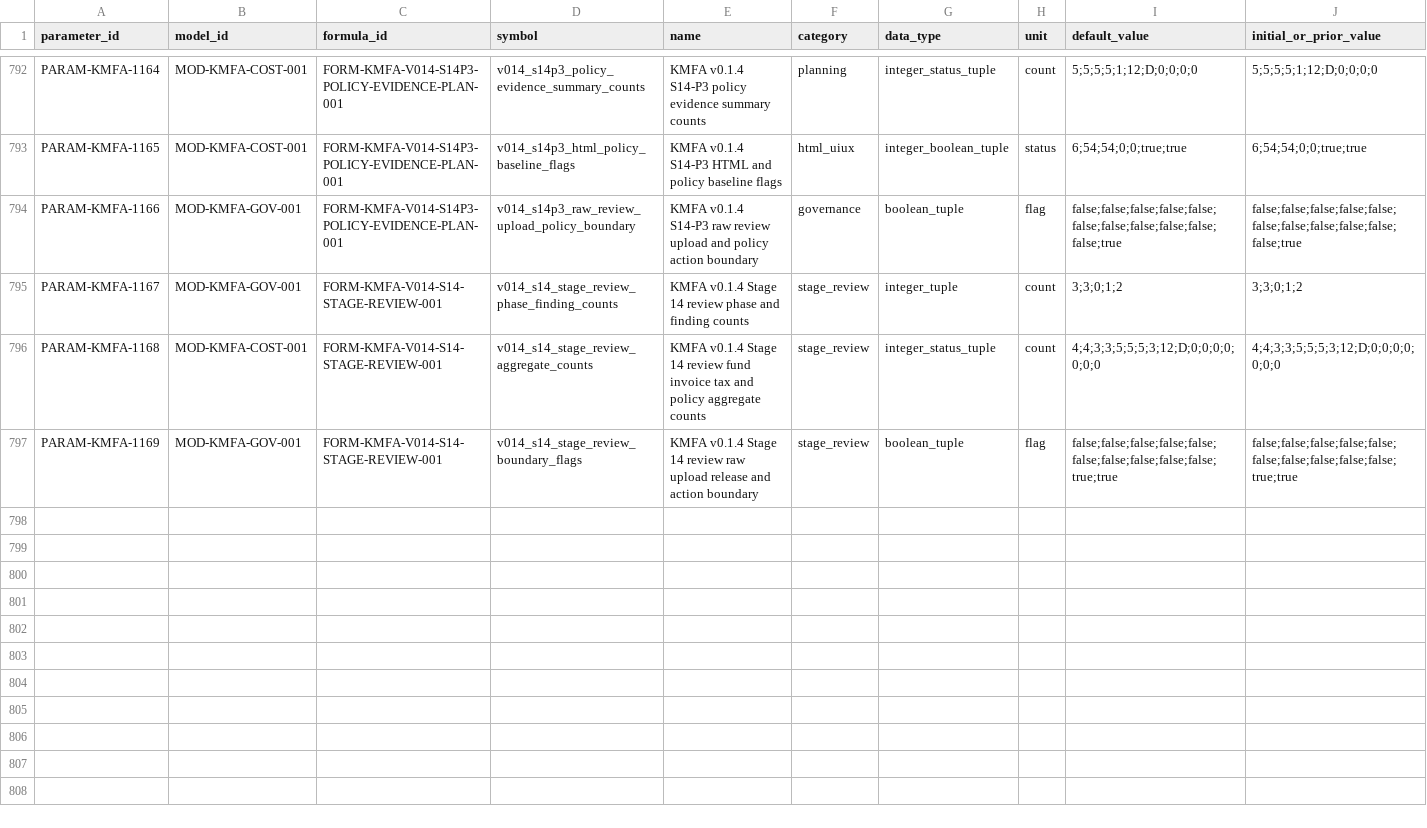
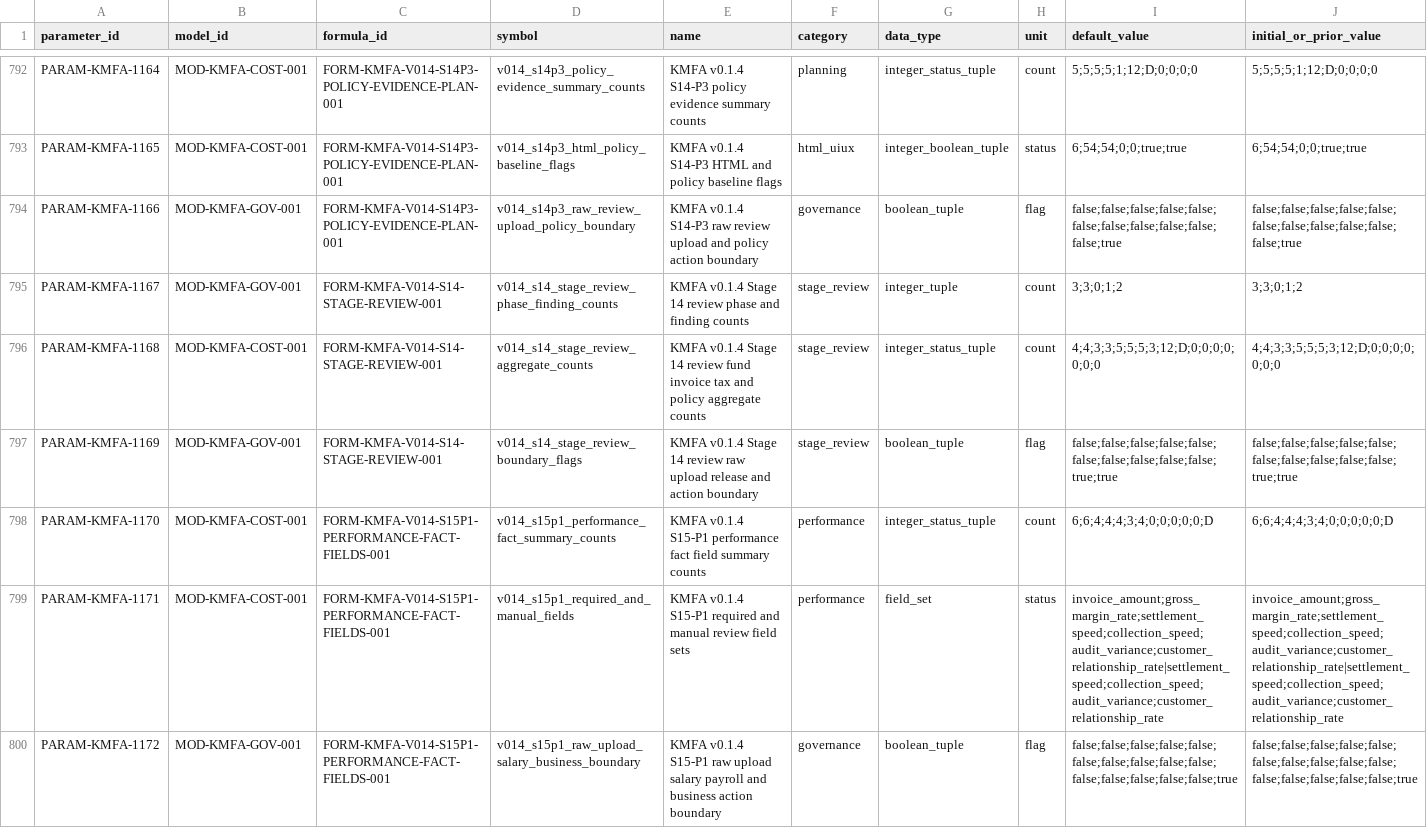
Before and after one commit to LinzeColin/KMOS, a CSV file: KMFA/docs/governance/parameter_registry.csv, drawn as a sheet; only a part is shown, gaps mark what is left out; rows hold the shown columns only; the diff names each change by its address in the sheet, - before the commit and + after, or states it on an @@ line.

Commit message:
KMFA v0.1.4 S15-P1 performance fact fields

```diff
--- a/KMFA/docs/governance/parameter_registry.csv
+++ b/KMFA/docs/governance/parameter_registry.csv
+row 798: PARAM-KMFA-1170 | MOD-KMFA-COST-001 | FORM-KMFA-V014-S15P1-PERFORMANCE-FACT-FIELDS-001 | v014_s15p1_performance_fact_summary_counts | KMFA v0.1.4 S15-P1 performance fact field summary counts | performance | integer_status_tuple | count | 6;6;4;4;4;3;4;0;0;0;0;0;D | 6;6;4;4;4;3;4;0;0;0;0;0;D
+row 799: PARAM-KMFA-1171 | MOD-KMFA-COST-001 | FORM-KMFA-V014-S15P1-PERFORMANCE-FACT-FIELDS-001 | v014_s15p1_required_and_manual_fields | KMFA v0.1.4 S15-P1 required and manual review field sets | performance | field_set | status | invoice_amount;gross_margin_rate;settlement_speed;collection_speed;audit_variance;customer_relationship_rate|settlement_speed;collection_speed;audit_variance;customer_relationship_rate | invoice_amount;gross_margin_rate;settlement_speed;collection_speed;audit_variance;customer_relationship_rate|settlement_speed;collection_speed;audit_variance;customer_relationship_rate
+row 800: PARAM-KMFA-1172 | MOD-KMFA-GOV-001 | FORM-KMFA-V014-S15P1-PERFORMANCE-FACT-FIELDS-001 | v014_s15p1_raw_upload_salary_business_boundary | KMFA v0.1.4 S15-P1 raw upload salary payroll and business action boundary | governance | boolean_tuple | flag | false;false;false;false;false;false;false;false;false;false;false;false;false;false;false;true | false;false;false;false;false;false;false;false;false;false;false;false;false;false;false;true
```
Also changed, not shown: KMFA/docs/governance/TRACEABILITY_MATRIX.csv, 32 other files.
